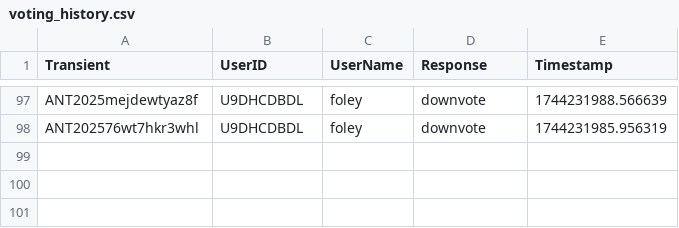
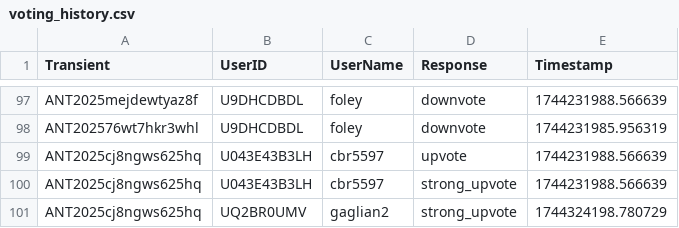
Before and after one commit to VTDA-Group/antares-filter-slackbots, a CSV file: data/superphot-plus/voting_history.csv, drawn as a sheet; only a part is shown, gaps mark what is left out.

```diff
--- a/data/superphot-plus/voting_history.csv
+++ b/data/superphot-plus/voting_history.csv
@@ -98 +98,4 @@ ANT2025mejdewtyaz8f,U9DHCDBDL,foley,downvote,1744231988.566639
 ANT202576wt7hkr3whl,U9DHCDBDL,foley,downvote,1744231985.956319
+ANT2025cj8ngws625hq,U043E43B3LH,cbr5597,upvote,1744231988.566639
+ANT2025cj8ngws625hq,U043E43B3LH,cbr5597,strong_upvote,1744231988.566639
+ANT2025cj8ngws625hq,UQ2BR0UMV,gaglian2,strong_upvote,1744324198.780729
```
Also changed, not shown: data/LAISS_anomalies/voting_history.csv.
